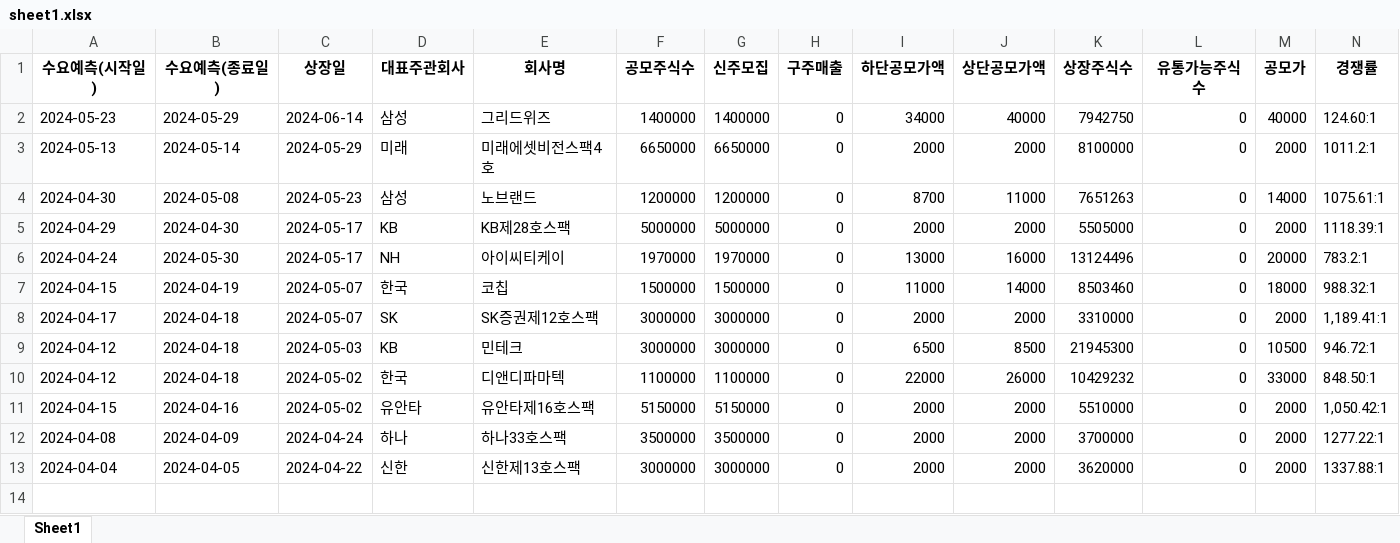
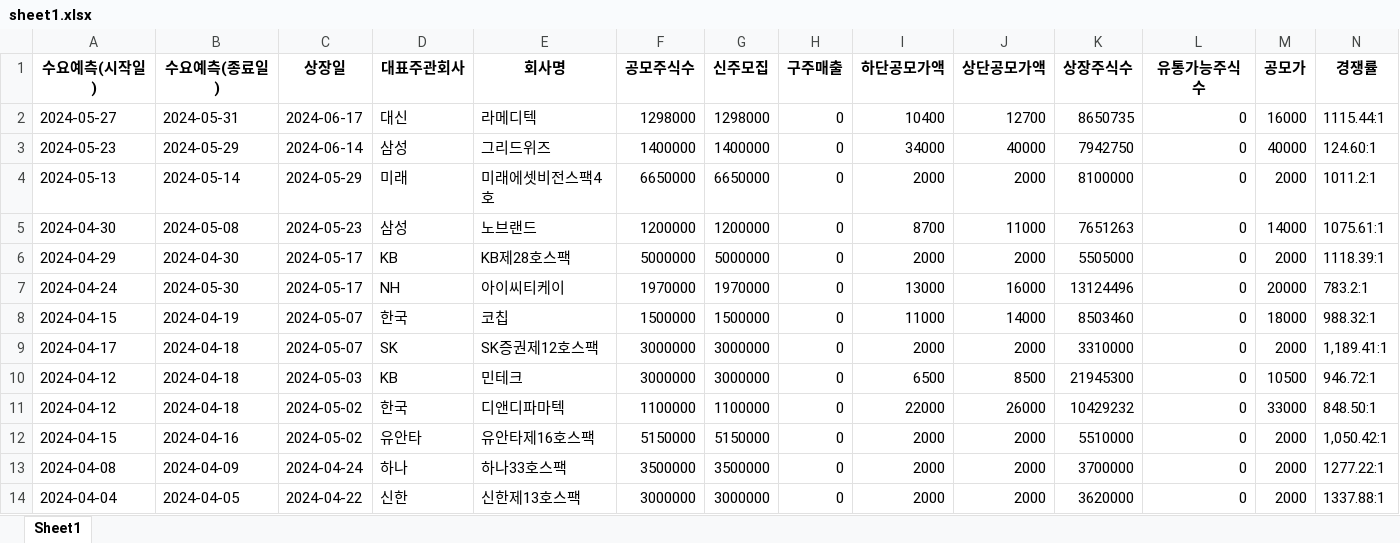
Before and after one commit to Kis-ds/IPO, an Excel workbook: datasets/sheet1.xlsx, sheet Sheet1, drawn as a sheet; only a part is shown; values as stored, in another font and other column widths than the file's, no borders; rows hold the shown columns only; the diff names each change by its address in the sheet, - before the commit and + after, or states it on an @@ line.

Commit message:
RPA datasets push 2024-06-17

```diff
--- a/datasets/sheet1.xlsx (sheet Sheet1)
+++ b/datasets/sheet1.xlsx (sheet Sheet1)
+row 2: 2024-05-27 | 2024-05-31 | 2024-06-17 | 대신 | 라메디텍 | 1298000 | 1298000 | 0 | 10400 | 12700 | 8650735 | 0 | 16000 | 1115.44:1
```
Also changed, not shown: datasets/corporate-finance-data.xlsx, datasets/form1.xlsx, 4 other files.
